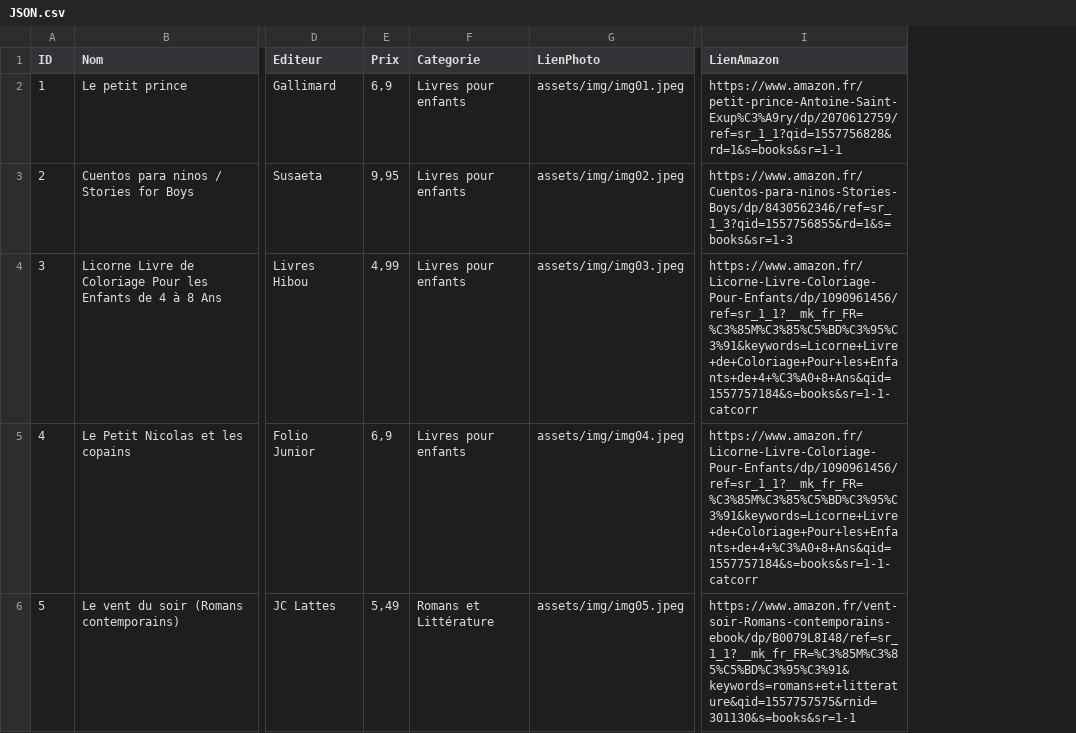
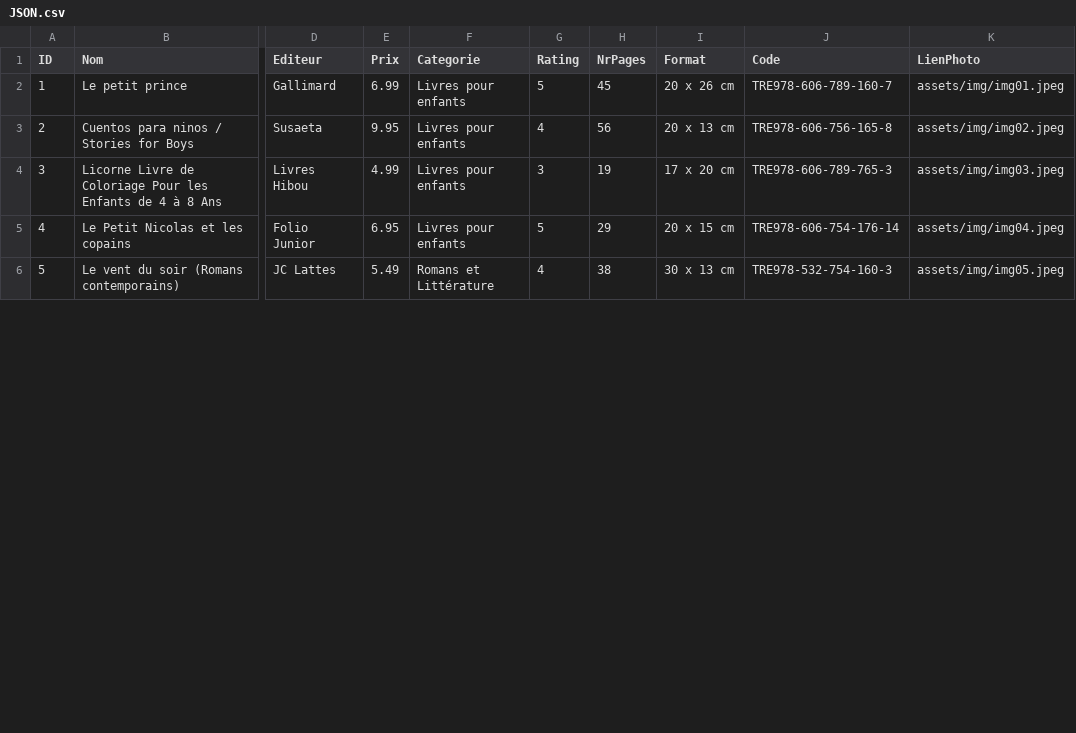
Before and after one commit to SebastienHinard/LeCoinLecture, a CSV file: assets/JSON.csv, drawn as a sheet; only a part is shown, gaps mark what is left out; removed rows and columns are numbered as before the commit, all else as after; the diff covers the shown part only; the diff names each change by its address in the sheet, - before the commit and + after, or states it on an @@ line.

```diff
--- a/assets/JSON.csv
+++ b/assets/JSON.csv
+column G (Rating), rows 2-6: 5 | 4 | 3 | 5 | 4
+column H (NrPages), rows 2-6: 45 | 56 | 19 | 29 | 38
+column I (Format), rows 2-6: 20 x 26 cm | 20 x 13 cm | 17 x 20 cm | 20 x 15 cm | 30 x 13 cm
+column J (Code), rows 2-6: TRE978-606-789-160-7 | TRE978-606-756-165-8 | TRE978-606-789-765-3 | TRE978-606-754-176-14 | TRE978-532-754-160-3
-column I (LienAmazon), rows 2-6: https://www.amazon.fr/petit-prince-Antoine-Saint-Exup%C3%A9ry/dp/2070612759/ref=sr_1_1?qid=1557756828&rd=1&s=books&sr=1-1 | https://www.amazon.fr/Cuentos-para-ninos-Stories-Boys/dp/8430562346/ref=sr_1_3?qid=1557756855&rd=1&s=books&sr=1-3 | https://www.amazon.fr/Licorne-Livre-Coloriage-Pour-Enfants/dp/1090961456/ref=sr_1_1?__mk_fr_FR=%C3%85M%C3%85%C5%BD%C3%95%C3%91&keywords=Licorne+Livre+de+Coloriage+Pour+les+Enfants+de+4+%C3%A0+8+Ans&qid=1557757184&s=books&sr=1-1-catcorr | https://www.amazon.fr/Licorne-Livre-Coloriage-Pour-Enfants/dp/1090961456/ref=sr_1_1?__mk_fr_FR=%C3%85M%C3%85%C5%BD%C3%95%C3%91&keywords=Licorne+Livre+de+Coloriage+Pour+les+Enfants+de+4+%C3%A0+8+Ans&qid=1557757184&s=books&sr=1-1-catcorr | https://www.amazon.fr/vent-soir-Romans-contemporains-ebook/dp/B0079L8I48/ref=sr_1_1?__mk_fr_FR=%C3%85M%C3%85%C5%BD%C3%95%C3%91&keywords=romans+et+litterature&qid=1557757575&rnid=301130&s=books&sr=1-1
-E2 (Prix): 6,9
+E2 (Prix): 6.99
-E3 (Prix): 9,95
+E3 (Prix): 9.95
-E4 (Prix): 4,99
+E4 (Prix): 4.99
-E5 (Prix): 6,9
+E5 (Prix): 6.95
-E6 (Prix): 5,49
+E6 (Prix): 5.49
```
Also changed, not shown: 15 edited cells elsewhere in this file, 6 other files.
